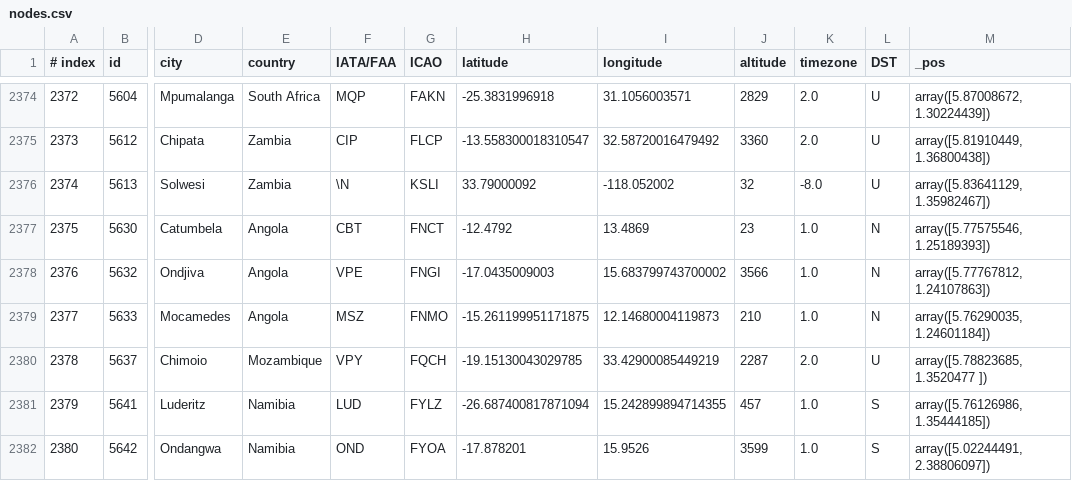
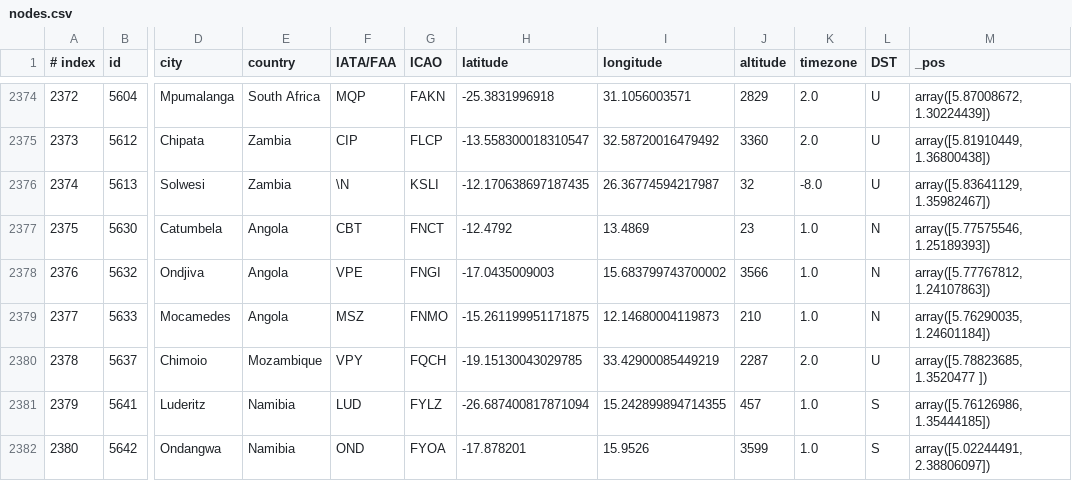
Before and after one commit to sugy-w/Veda-o-sietach-Projekt-JPD-, a CSV file: data/nodes.csv, drawn as a sheet; only a part is shown, gaps mark what is left out; the diff names each change by its address in the sheet, - before the commit and + after, or states it on an @@ line.

```diff
--- a/data/nodes.csv
+++ b/data/nodes.csv
-H2376 (latitude): 33.79000092
+H2376 (latitude): -12.170638697187435
-I2376 (longitude): -118.052002
+I2376 (longitude): 26.36774594217987
```
Also changed, not shown: 1 other file.
